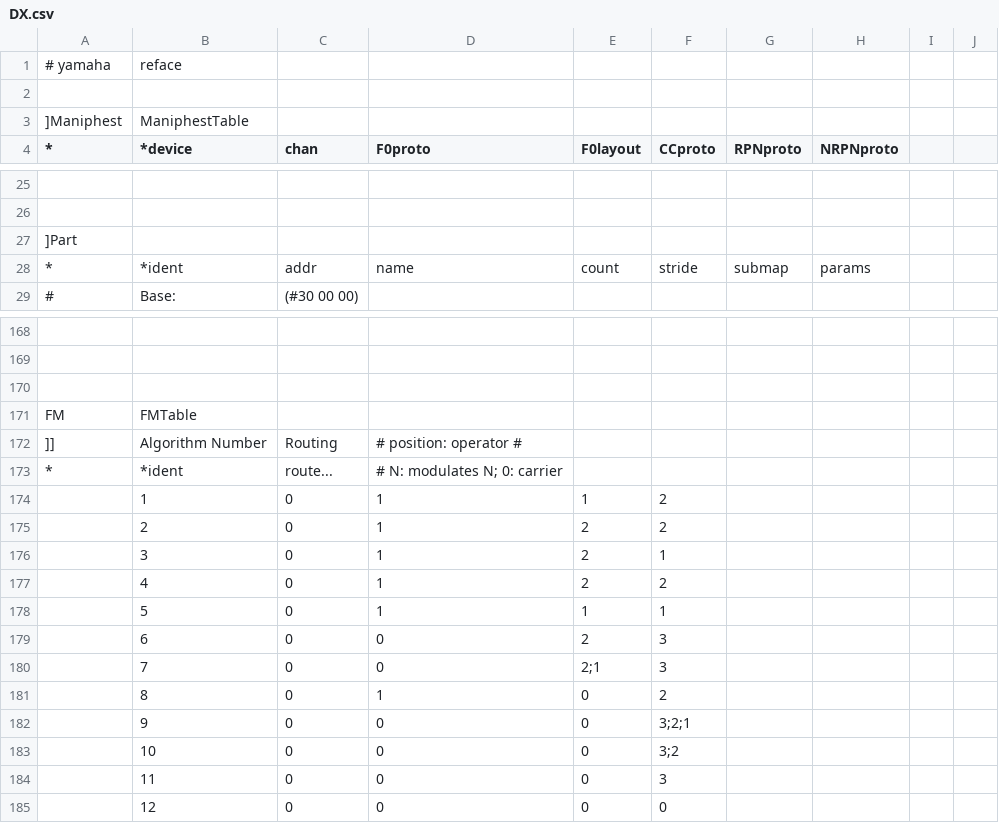
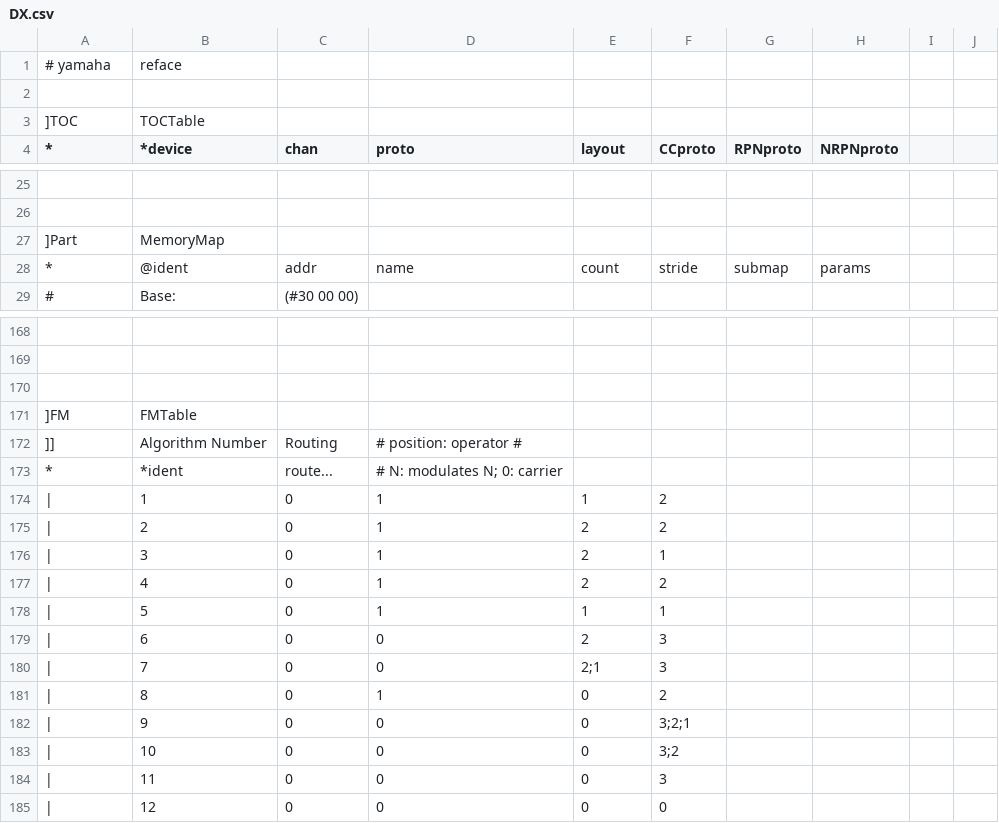
Before and after one commit to ccbxxy/sysex, a CSV file: data/yamaha/reface/DX.csv, drawn as a sheet; only a part is shown, gaps mark what is left out; the diff covers the shown part only.

```diff
--- a/data/yamaha/reface/DX.csv
+++ b/data/yamaha/reface/DX.csv
@@ -2,3 +2,3 @@
 ,,,,,,,,,
-]Maniphest,ManiphestTable,,,,,,,,
-*,*device,chan,F0proto,F0layout,CCproto,RPNproto,NRPNproto,,
+]TOC,TOCTable,,,,,,,,
+*,*device,chan,proto,layout,CCproto,RPNproto,NRPNproto,,
@@ -26,4 +26,4 @@
 ,,,,,,,,,
-]Part,,,,,,,,,
-*,*ident,addr,name,count,stride,submap,params,,
+]Part,MemoryMap,,,,,,,,
+*,@ident,addr,name,count,stride,submap,params,,
 #,Base:,(#30 00 00),,,,,,,
@@ -170,16 +170,16 @@
 ,,,,,,,,,
-FM,FMTable,,,,,,,,
+]FM,FMTable,,,,,,,,
 ]],Algorithm Number,Routing,# position: operator #,,,,,,
 *,*ident,route...,# N: modulates N; 0: carrier,,,,,,
-,1,0,1,1,2,,,,
-,2,0,1,2,2,,,,
-,3,0,1,2,1,,,,
-,4,0,1,2,2,,,,
-,5,0,1,1,1,,,,
-,6,0,0,2,3,,,,
-,7,0,0,2;1,3,,,,
-,8,0,1,0,2,,,,
-,9,0,0,0,3;2;1,,,,
-,10,0,0,0,3;2,,,,
-,11,0,0,0,3,,,,
-,12,0,0,0,0,,,,
+|,1,0,1,1,2,,,,
+|,2,0,1,2,2,,,,
+|,3,0,1,2,1,,,,
+|,4,0,1,2,2,,,,
+|,5,0,1,1,1,,,,
+|,6,0,0,2,3,,,,
+|,7,0,0,2;1,3,,,,
+|,8,0,1,0,2,,,,
+|,9,0,0,0,3;2;1,,,,
+|,10,0,0,0,3;2,,,,
+|,11,0,0,0,3,,,,
+|,12,0,0,0,0,,,,
```
Also changed, not shown: 6 edited cells elsewhere in this file, data/yamaha/devices.csv, data/yamaha/reface/CP.csv, 14 other files.
